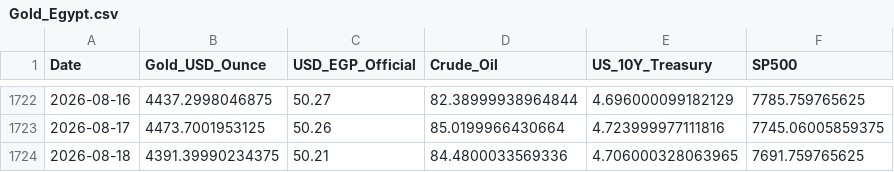
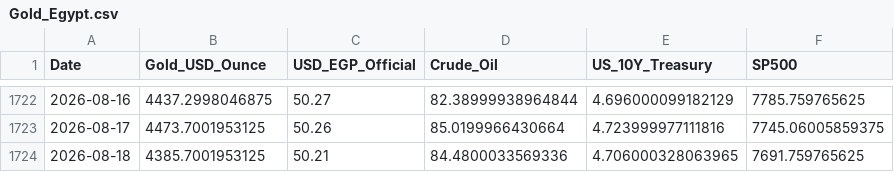
Before and after one commit to MahmoudShamoun/DEPI-Graduation-Project, a CSV file: 02_Dataset/Gold_Egypt.csv, drawn as a sheet; only a part is shown, gaps mark what is left out.

```diff
--- a/02_Dataset/Gold_Egypt.csv
+++ b/02_Dataset/Gold_Egypt.csv
@@ -1723,2 +1723,2 @@ Date,Gold_USD_Ounce,USD_EGP_Official,Crude_Oil,US_10Y_Treasury,SP500
 2026-08-17,4473.7001953125,50.26,85.0199966430664,4.723999977111816,7745.06005859375
-2026-08-18,4391.39990234375,50.21,84.4800033569336,4.706000328063965,7691.759765625
+2026-08-18,4385.7001953125,50.21,84.4800033569336,4.706000328063965,7691.759765625
```
Also changed, not shown: 2 other files.
